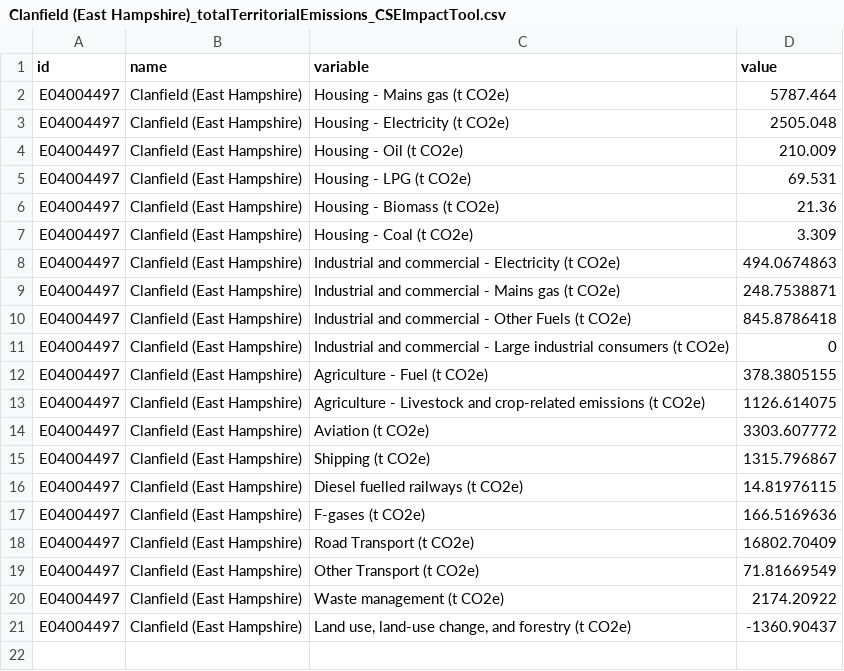
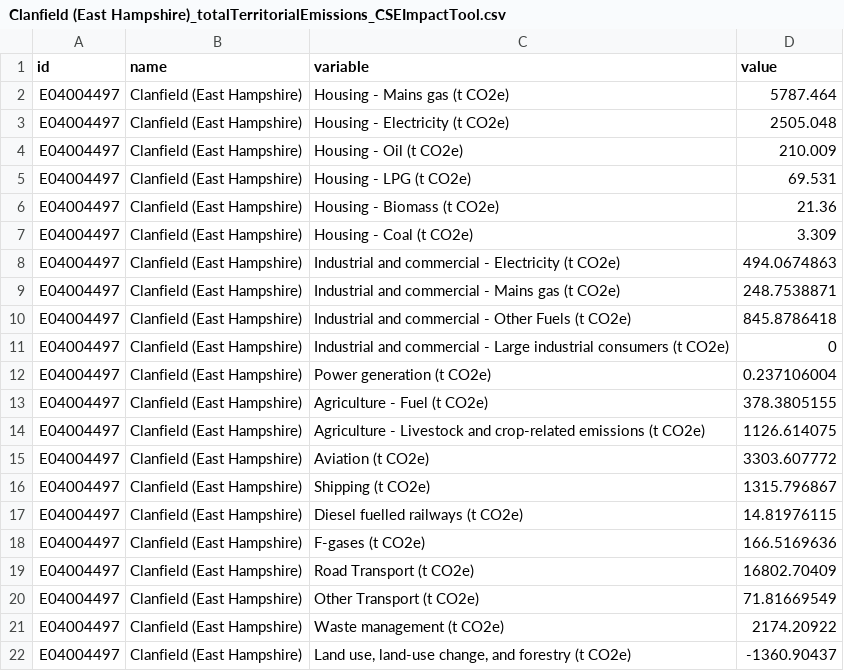
Before and after one commit to dataknut/emissionsViz, a CSV file: parish/data/Clanfield (East Hampshire)_totalTerritorialEmissions_CSEImpactTool.csv, drawn as a sheet; the diff names each change by its address in the sheet, - before the commit and + after, or states it on an @@ line.

```diff
--- a/parish/data/Clanfield (East Hampshire)_totalTerritorialEmissions_CSEImpactTool.csv
+++ b/parish/data/Clanfield (East Hampshire)_totalTerritorialEmissions_CSEImpactTool.csv
+row 12: E04004497 | Clanfield (East Hampshire) | Power generation (t CO2e) | 0.237106004
```
Also changed, not shown: parish/data/Burley (New Forest)_totalTerritorialEmissions_CSEImpactTool.csv, parish/data/Framlingham_totalTerritorialEmissions_CSEImpactTool.csv, 19 other files.
